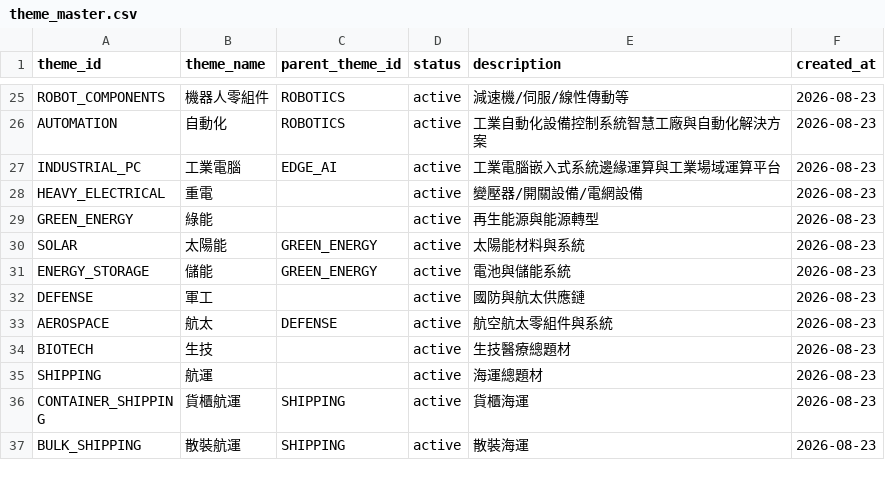
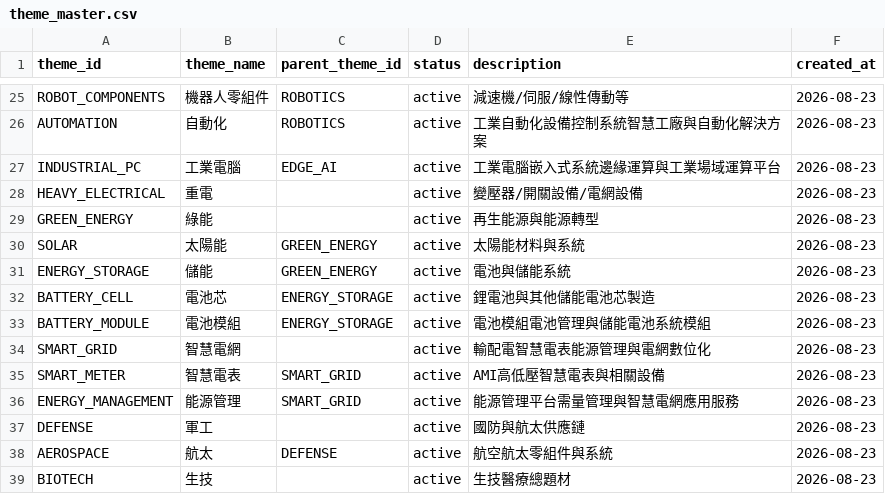
Before and after one commit to andryhappy0507-jpg/tw-stock-sector-radar, a CSV file: data/theme_master.csv, drawn as a sheet; only a part is shown, gaps mark what is left out; the shorter side is filled out with more unchanged rows.

Commit message:
theme: add battery cell module and smart grid themes

```diff
--- a/data/theme_master.csv
+++ b/data/theme_master.csv
@@ -31,2 +31,7 @@ SOLAR,太陽能,GREEN_ENERGY,active,太陽能材料與系統,2026-08-23
 ENERGY_STORAGE,儲能,GREEN_ENERGY,active,電池與儲能系統,2026-08-23
+BATTERY_CELL,電池芯,ENERGY_STORAGE,active,鋰電池與其他儲能電池芯製造,2026-08-23
+BATTERY_MODULE,電池模組,ENERGY_STORAGE,active,電池模組電池管理與儲能電池系統模組,2026-08-23
+SMART_GRID,智慧電網,,active,輸配電智慧電表能源管理與電網數位化,2026-08-23
+SMART_METER,智慧電表,SMART_GRID,active,AMI高低壓智慧電表與相關設備,2026-08-23
+ENERGY_MANAGEMENT,能源管理,SMART_GRID,active,能源管理平台需量管理與智慧電網應用服務,2026-08-23
 DEFENSE,軍工,,active,國防與航太供應鏈,2026-08-23
```
